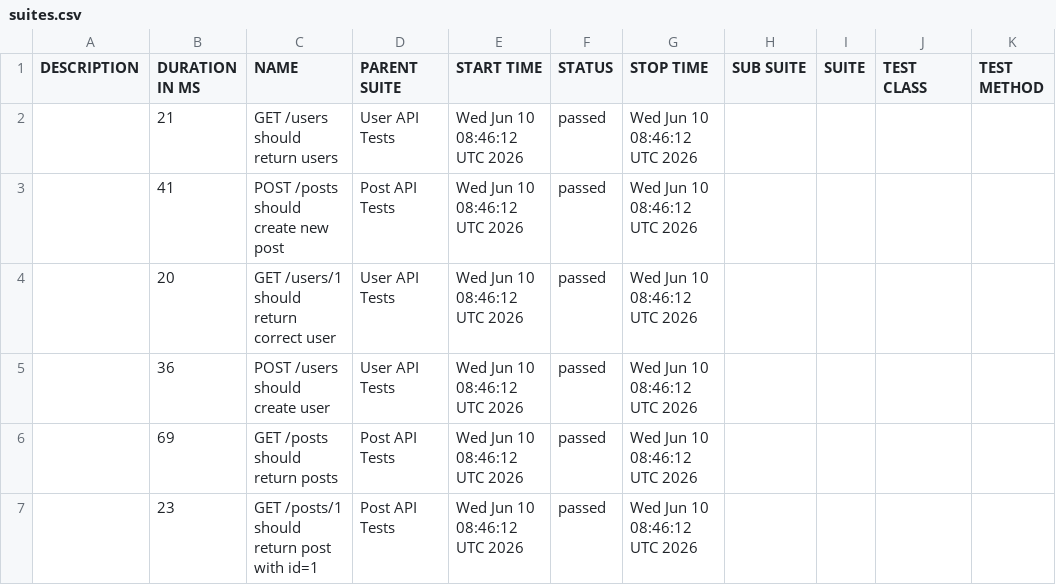
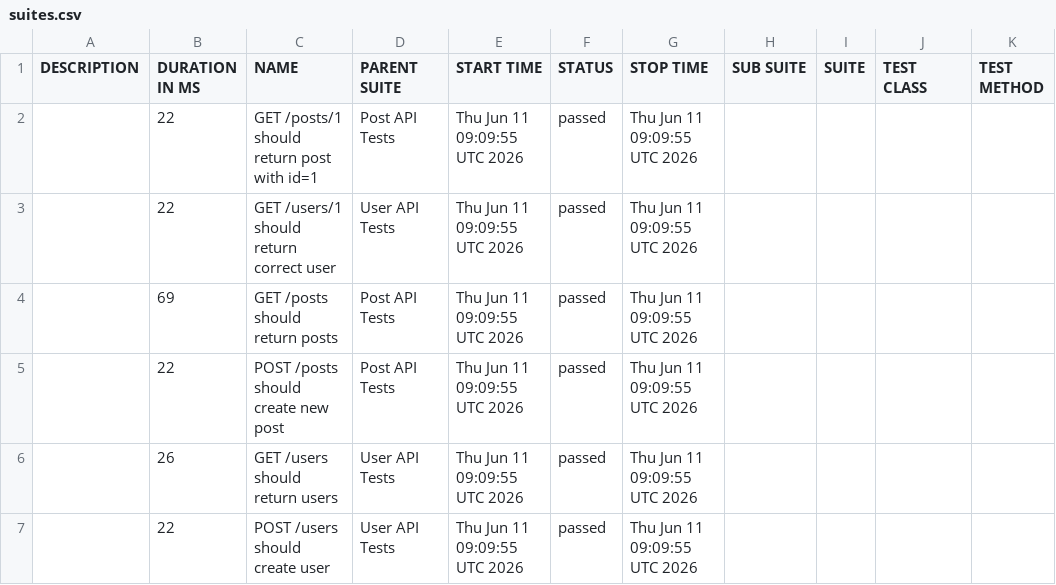
Before and after one commit to AnhAutomationTester/API_Automation_Mocha, a CSV file: data/suites.csv, drawn as a sheet.

```diff
--- a/data/suites.csv
+++ b/data/suites.csv
@@ -1,7 +1,7 @@
 "DESCRIPTION","DURATION IN MS","NAME","PARENT SUITE","START TIME","STATUS","STOP TIME","SUB SUITE","SUITE","TEST CLASS","TEST METHOD"
-"","21","GET /users should return users","User API Tests","Wed Jun 10 08:46:12 UTC 2026","passed","Wed Jun 10 08:46:12 UTC 2026","","","",""
-"","41","POST /posts should create new post","Post API Tests","Wed Jun 10 08:46:12 UTC 2026","passed","Wed Jun 10 08:46:12 UTC 2026","","","",""
-"","20","GET /users/1 should return correct user","User API Tests","Wed Jun 10 08:46:12 UTC 2026","passed","Wed Jun 10 08:46:12 UTC 2026","","","",""
-"","36","POST /users should create user","User API Tests","Wed Jun 10 08:46:12 UTC 2026","passed","Wed Jun 10 08:46:12 UTC 2026","","","",""
-"","69","GET /posts should return posts","Post API Tests","Wed Jun 10 08:46:12 UTC 2026","passed","Wed Jun 10 08:46:12 UTC 2026","","","",""
-"","23","GET /posts/1 should return post with id=1","Post API Tests","Wed Jun 10 08:46:12 UTC 2026","passed","Wed Jun 10 08:46:12 UTC 2026","","","",""
+"","22","GET /posts/1 should return post with id=1","Post API Tests","Thu Jun 11 09:09:55 UTC 2026","passed","Thu Jun 11 09:09:55 UTC 2026","","","",""
+"","22","GET /users/1 should return correct user","User API Tests","Thu Jun 11 09:09:55 UTC 2026","passed","Thu Jun 11 09:09:55 UTC 2026","","","",""
+"","69","GET /posts should return posts","Post API Tests","Thu Jun 11 09:09:55 UTC 2026","passed","Thu Jun 11 09:09:55 UTC 2026","","","",""
+"","22","POST /posts should create new post","Post API Tests","Thu Jun 11 09:09:55 UTC 2026","passed","Thu Jun 11 09:09:55 UTC 2026","","","",""
+"","26","GET /users should return users","User API Tests","Thu Jun 11 09:09:55 UTC 2026","passed","Thu Jun 11 09:09:55 UTC 2026","","","",""
+"","22","POST /users should create user","User API Tests","Thu Jun 11 09:09:55 UTC 2026","passed","Thu Jun 11 09:09:55 UTC 2026","","","",""
```
Also changed, not shown: 50 other files.
